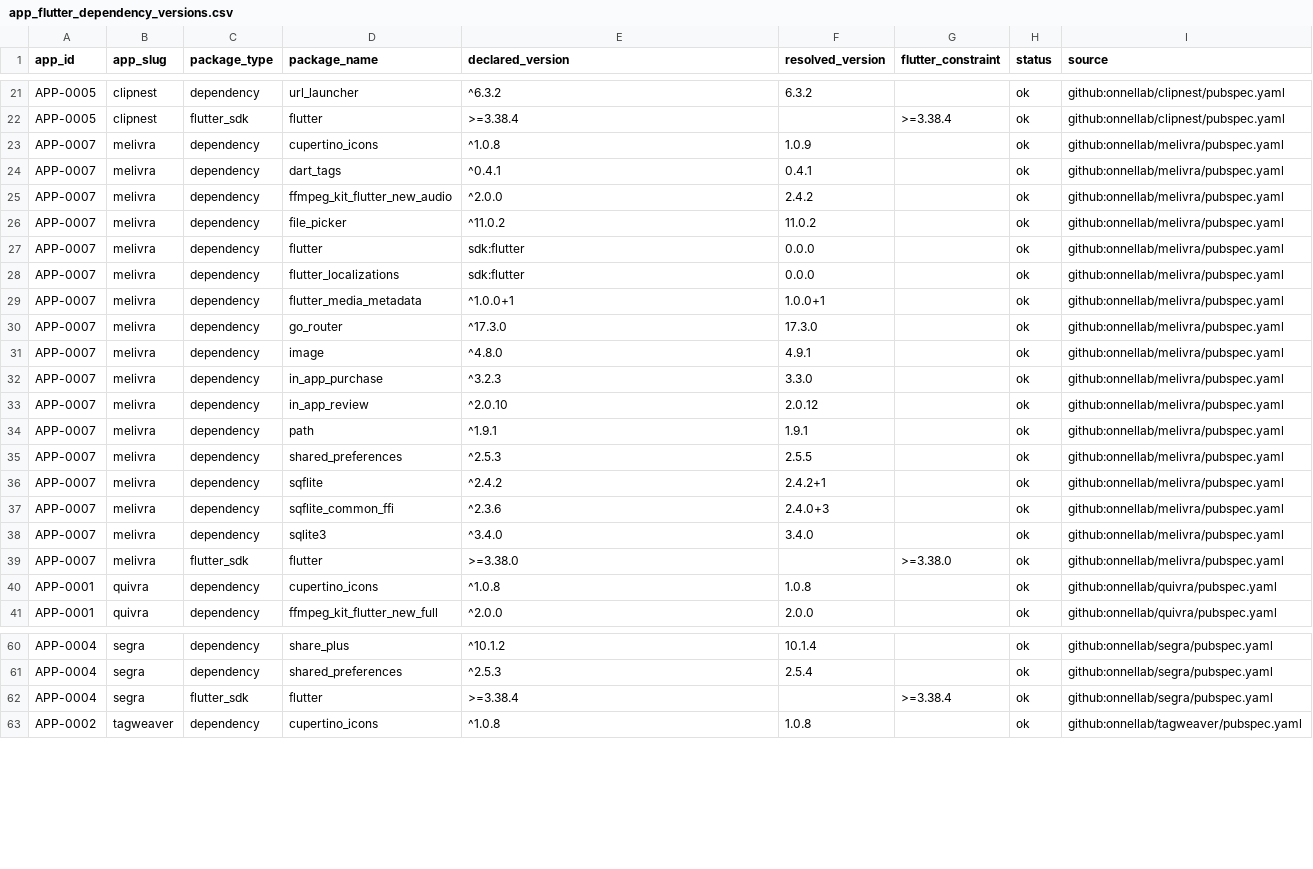
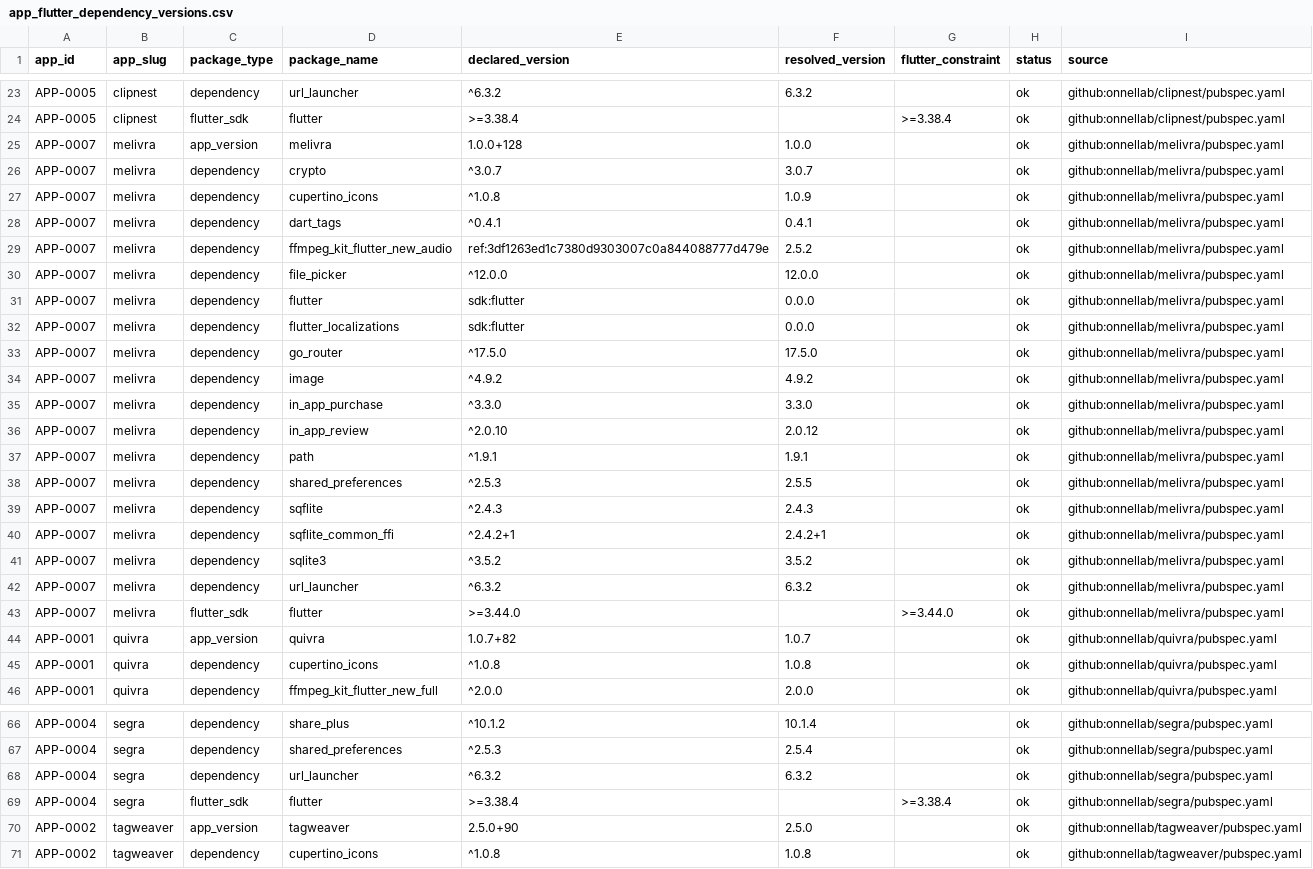
Before and after one commit to onnellab/onnel-content-engine, a CSV file: data/app_flutter_dependency_versions.csv, drawn as a sheet; only a part is shown, gaps mark what is left out; the diff covers the shown part only.

```diff
--- a/data/app_flutter_dependency_versions.csv
+++ b/data/app_flutter_dependency_versions.csv
@@ -22,12 +24,13 @@ APP-0005,clipnest,dependency,url_launcher,^6.3.2,6.3.2,,ok,github:onnellab/clipn
 APP-0005,clipnest,flutter_sdk,flutter,>=3.38.4,,>=3.38.4,ok,github:onnellab/clipnest/pubspec.yaml
+APP-0007,melivra,app_version,melivra,1.0.0+128,1.0.0,,ok,github:onnellab/melivra/pubspec.yaml
+APP-0007,melivra,dependency,crypto,^3.0.7,3.0.7,,ok,github:onnellab/melivra/pubspec.yaml
 APP-0007,melivra,dependency,cupertino_icons,^1.0.8,1.0.9,,ok,github:onnellab/melivra/pubspec.yaml
 APP-0007,melivra,dependency,dart_tags,^0.4.1,0.4.1,,ok,github:onnellab/melivra/pubspec.yaml
-APP-0007,melivra,dependency,ffmpeg_kit_flutter_new_audio,^2.0.0,2.4.2,,ok,github:onnellab/melivra/pubspec.yaml
-APP-0007,melivra,dependency,file_picker,^11.0.2,11.0.2,,ok,github:onnellab/melivra/pubspec.yaml
+APP-0007,melivra,dependency,ffmpeg_kit_flutter_new_audio,ref:3df1263ed1c7380d9303007c0a844088777d479e,2.5.2,,ok,github:onnellab/melivra/pubspec.yaml
+APP-0007,melivra,dependency,file_picker,^12.0.0,12.0.0,,ok,github:onnellab/melivra/pubspec.yaml
 APP-0007,melivra,dependency,flutter,sdk:flutter,0.0.0,,ok,github:onnellab/melivra/pubspec.yaml
 APP-0007,melivra,dependency,flutter_localizations,sdk:flutter,0.0.0,,ok,github:onnellab/melivra/pubspec.yaml
-APP-0007,melivra,dependency,flutter_media_metadata,^1.0.0+1,1.0.0+1,,ok,github:onnellab/melivra/pubspec.yaml
-APP-0007,melivra,dependency,go_router,^17.3.0,17.3.0,,ok,github:onnellab/melivra/pubspec.yaml
-APP-0007,melivra,dependency,image,^4.8.0,4.9.1,,ok,github:onnellab/melivra/pubspec.yaml
-APP-0007,melivra,dependency,in_app_purchase,^3.2.3,3.3.0,,ok,github:onnellab/melivra/pubspec.yaml
+APP-0007,melivra,dependency,go_router,^17.5.0,17.5.0,,ok,github:onnellab/melivra/pubspec.yaml
+APP-0007,melivra,dependency,image,^4.9.2,4.9.2,,ok,github:onnellab/melivra/pubspec.yaml
+APP-0007,melivra,dependency,in_app_purchase,^3.3.0,3.3.0,,ok,github:onnellab/melivra/pubspec.yaml
 APP-0007,melivra,dependency,in_app_review,^2.0.10,2.0.12,,ok,github:onnellab/melivra/pubspec.yaml
@@ -35,6 +38,8 @@ APP-0007,melivra,dependency,path,^1.9.1,1.9.1,,ok,github:onnellab/melivra/pubspe
 APP-0007,melivra,dependency,shared_preferences,^2.5.3,2.5.5,,ok,github:onnellab/melivra/pubspec.yaml
-APP-0007,melivra,dependency,sqflite,^2.4.2,2.4.2+1,,ok,github:onnellab/melivra/pubspec.yaml
-APP-0007,melivra,dependency,sqflite_common_ffi,^2.3.6,2.4.0+3,,ok,github:onnellab/melivra/pubspec.yaml
-APP-0007,melivra,dependency,sqlite3,^3.4.0,3.4.0,,ok,github:onnellab/melivra/pubspec.yaml
-APP-0007,melivra,flutter_sdk,flutter,>=3.38.0,,>=3.38.0,ok,github:onnellab/melivra/pubspec.yaml
+APP-0007,melivra,dependency,sqflite,^2.4.3,2.4.3,,ok,github:onnellab/melivra/pubspec.yaml
+APP-0007,melivra,dependency,sqflite_common_ffi,^2.4.2+1,2.4.2+1,,ok,github:onnellab/melivra/pubspec.yaml
+APP-0007,melivra,dependency,sqlite3,^3.5.2,3.5.2,,ok,github:onnellab/melivra/pubspec.yaml
+APP-0007,melivra,dependency,url_launcher,^6.3.2,6.3.2,,ok,github:onnellab/melivra/pubspec.yaml
+APP-0007,melivra,flutter_sdk,flutter,>=3.44.0,,>=3.44.0,ok,github:onnellab/melivra/pubspec.yaml
+APP-0001,quivra,app_version,quivra,1.0.7+82,1.0.7,,ok,github:onnellab/quivra/pubspec.yaml
 APP-0001,quivra,dependency,cupertino_icons,^1.0.8,1.0.8,,ok,github:onnellab/quivra/pubspec.yaml
@@ -61,3 +67,5 @@ APP-0004,segra,dependency,share_plus,^10.1.2,10.1.4,,ok,github:onnellab/segra/pu
 APP-0004,segra,dependency,shared_preferences,^2.5.3,2.5.4,,ok,github:onnellab/segra/pubspec.yaml
+APP-0004,segra,dependency,url_launcher,^6.3.2,6.3.2,,ok,github:onnellab/segra/pubspec.yaml
 APP-0004,segra,flutter_sdk,flutter,>=3.38.4,,>=3.38.4,ok,github:onnellab/segra/pubspec.yaml
+APP-0002,tagweaver,app_version,tagweaver,2.5.0+90,2.5.0,,ok,github:onnellab/tagweaver/pubspec.yaml
 APP-0002,tagweaver,dependency,cupertino_icons,^1.0.8,1.0.8,,ok,github:onnellab/tagweaver/pubspec.yaml
```
Also changed, not shown: 8 added rows and 5 edited cells elsewhere in this file, data/android_store_versions.csv, data/app_releases.csv, 21 other files.
